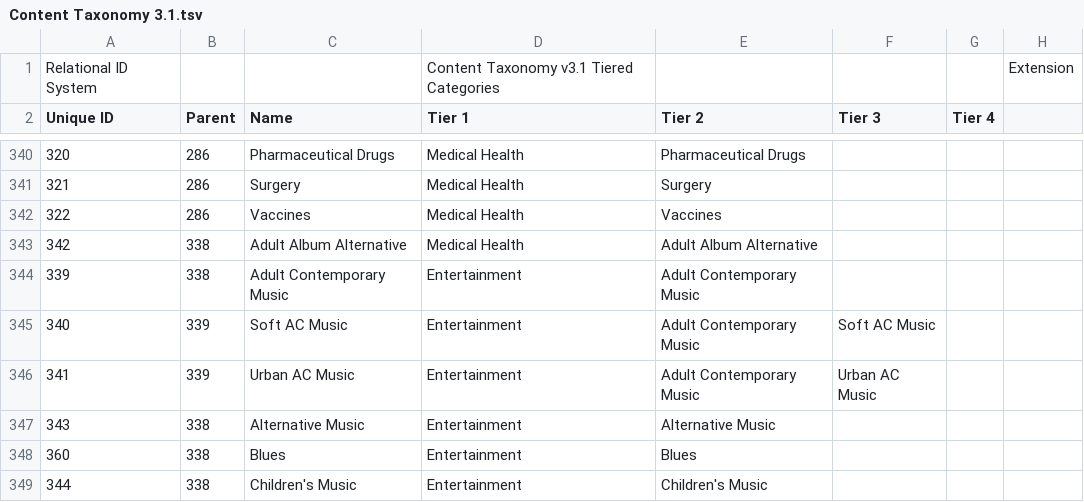
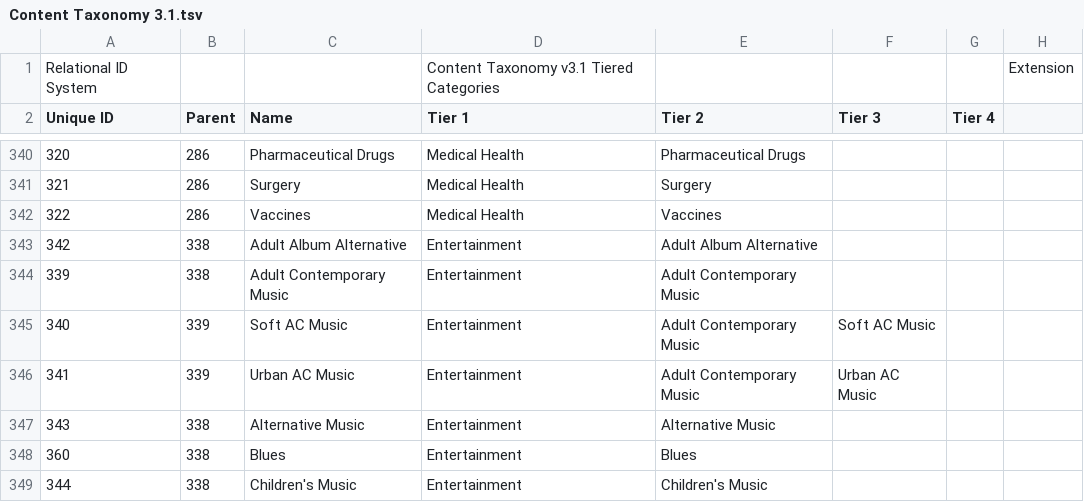
Before and after one commit to InteractiveAdvertisingBureau/Taxonomies, a TSV file: Content Taxonomies/Content Taxonomy 3.1.tsv, drawn as a sheet; only a part is shown, gaps mark what is left out; the diff names each change by its address in the sheet, - before the commit and + after, or states it on an @@ line.

Commit message:
Update Content Taxonomy 3.1.tsv

```diff
--- a/Content Taxonomies/Content Taxonomy 3.1.tsv
+++ b/Content Taxonomies/Content Taxonomy 3.1.tsv
-D343 (Tier 1): Medical Health
+D343 (Tier 1): Entertainment
```
